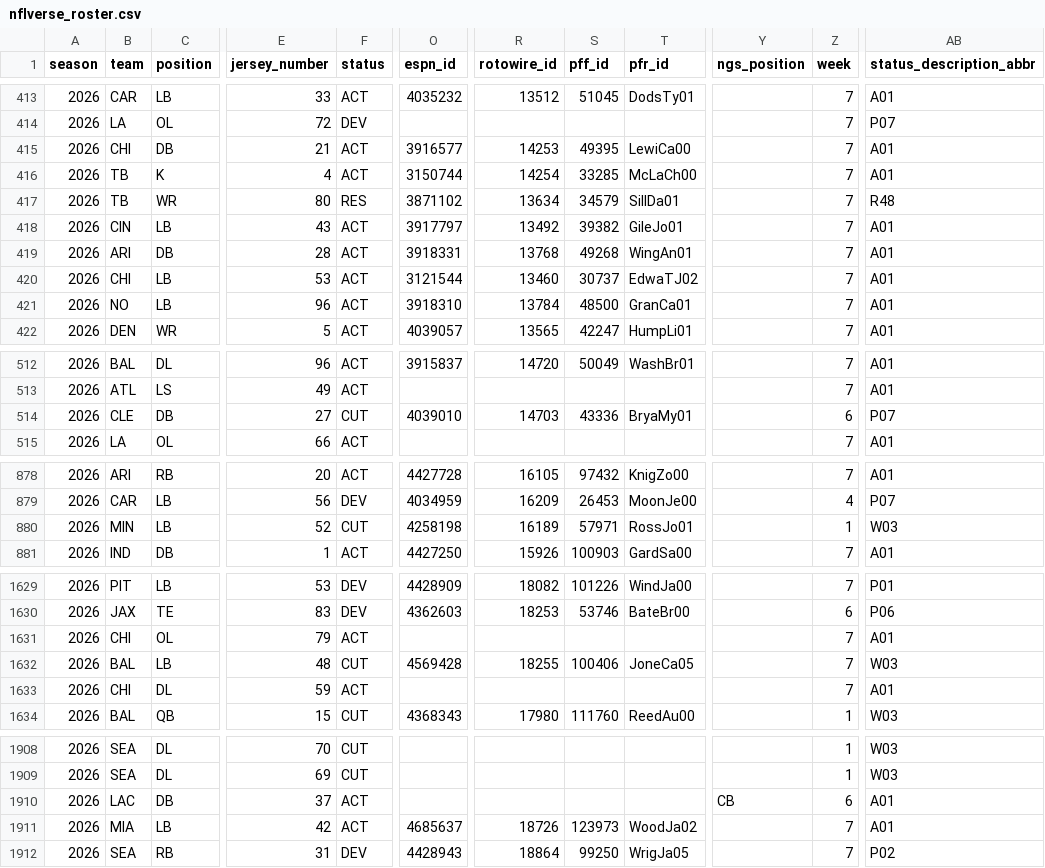
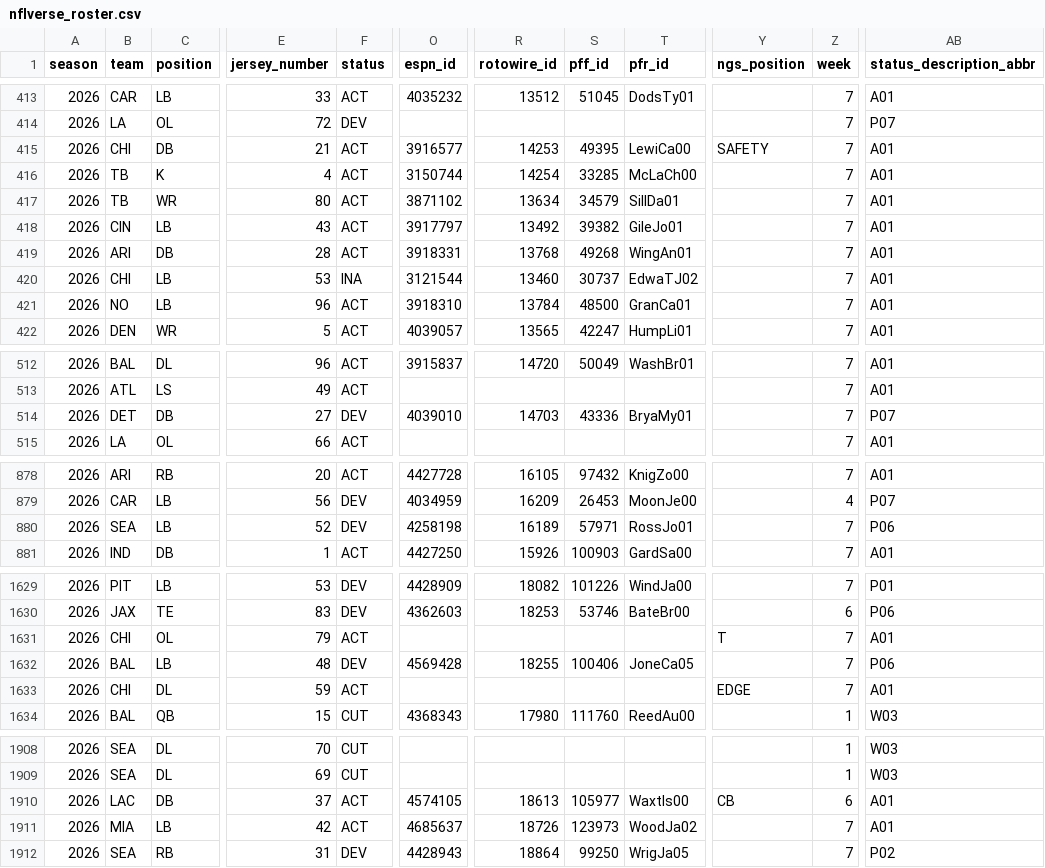
Before and after one commit to 925Sports/NFL-Player-Log, a CSV file: data/nflverse_roster.csv, drawn as a sheet; only a part is shown, gaps mark what is left out; the diff covers the shown part only; the diff names each change by its address in the sheet, - before the commit and + after, or states it on an @@ line.

```diff
--- a/data/nflverse_roster.csv
+++ b/data/nflverse_roster.csv
-Y415 (ngs_position): (empty)
+Y415 (ngs_position): SAFETY
-F417 (status): RES
+F417 (status): ACT
-AB417 (status_description_abbr): R48
+AB417 (status_description_abbr): A01
-F420 (status): ACT
+F420 (status): INA
-B514 (team): CLE
+B514 (team): DET
-F514 (status): CUT
+F514 (status): DEV
-Z514 (week): 6
+Z514 (week): 7
-B880 (team): MIN
+B880 (team): SEA
-F880 (status): CUT
+F880 (status): DEV
-Z880 (week): 1
+Z880 (week): 7
-AB880 (status_description_abbr): W03
+AB880 (status_description_abbr): P06
-Y1631 (ngs_position): (empty)
+Y1631 (ngs_position): T
-F1632 (status): CUT
+F1632 (status): DEV
-AB1632 (status_description_abbr): W03
+AB1632 (status_description_abbr): P06
-Y1633 (ngs_position): (empty)
+Y1633 (ngs_position): EDGE
-O1910 (espn_id): (empty)
+O1910 (espn_id): 4574105
-R1910 (rotowire_id): (empty)
+R1910 (rotowire_id): 18613
-S1910 (pff_id): (empty)
+S1910 (pff_id): 105977
-T1910 (pfr_id): (empty)
+T1910 (pfr_id): WaxtIs00
```
Also changed, not shown: 153 edited cells elsewhere in this file, data/players.csv, data/rss_news.csv, 1 other file.
